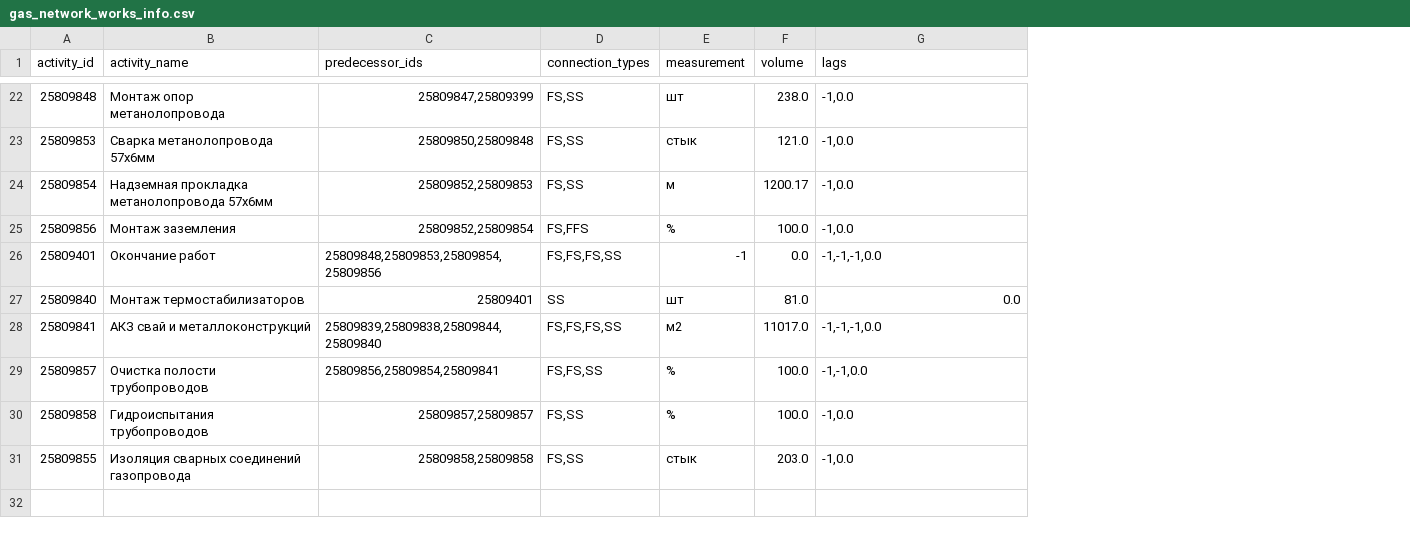
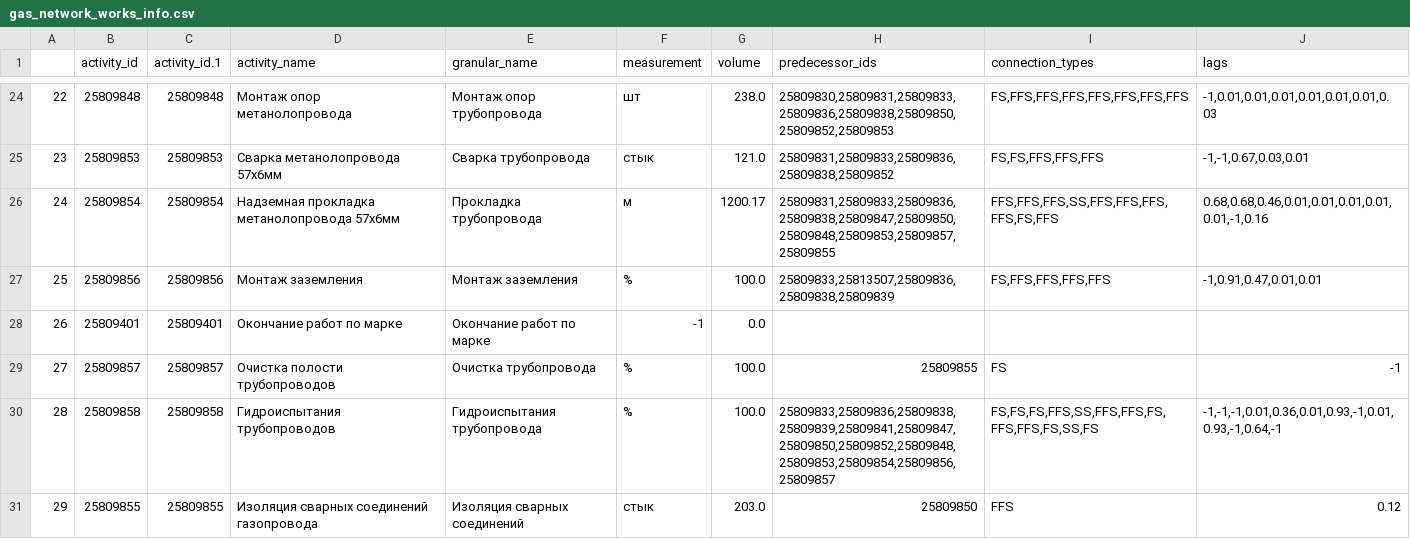
Before and after one commit to MisterZurg/ITMO_Machine_Learning_for_Industrial_Data, a CSV file: Ass-1-Industrial-processes-scheduling-using-SAMPO/gas_network_works_info.csv, drawn as a sheet; only a part is shown, gaps mark what is left out; removed rows and columns are numbered as before the commit, all else as after; the diff covers the shown part only; the diff names each change by its address in the sheet, - before the commit and + after, or states it on an @@ line.

```diff
--- a/Ass-1-Industrial-processes-scheduling-using-SAMPO/gas_network_works_info.csv
+++ b/Ass-1-Industrial-processes-scheduling-using-SAMPO/gas_network_works_info.csv
+column A, rows 24-31: 22 | 23 | 24 | 25 | 26 | 27 | 28 | 29
+column C (activity_id.1), rows 24-31: 25809848 | 25809853 | 25809854 | 25809856 | 25809401 | 25809857 | 25809858 | 25809855
-column C (predecessor_ids), rows 22-26: 25809847,25809399 | 25809850,25809848 | 25809852,25809853 | 25809852,25809854 | 25809848,25809853,25809854,25809856; rows 29-31: 25809856,25809854,25809841 | 25809857,25809857 | 25809858,25809858
-column D (connection_types), rows 22-26: FS,SS | FS,SS | FS,SS | FS,FFS | FS,FS,FS,SS; rows 29-31: FS,FS,SS | FS,SS | FS,SS
+column E (granular_name), rows 24-31: Монтаж опор трубопровода | Сварка трубопровода | Прокладка трубопровода | Монтаж заземления | Окончание работ по марке | Очистка трубопровода | Гидроиспытания трубопровода | Изоляция сварных соединений
+column H (predecessor_ids), rows 24-31: 25809830,25809831,25809833,25809836,25809838,25809850,25809852,25809853 | 25809831,25809833,25809836,25809838,25809852 | 25809831,25809833,25809836,25809838,25809847,25809850,25809848,25809853,25809857,25809855 | 25809833,25813507,25809836,25809838,25809839 |  | 25809855 | 25809833,25809836,25809838,25809839,25809841,25809847,25809850,25809852,25809848,25809853,25809854,25809856,25809857 | 25809850
+column I (connection_types), rows 24-31: FS,FFS,FFS,FFS,FFS,FFS,FFS,FFS | FS,FS,FFS,FFS,FFS | FFS,FFS,FFS,SS,FFS,FFS,FFS,FFS,FS,FFS | FS,FFS,FFS,FFS,FFS |  | FS | FS,FS,FS,FFS,SS,FFS,FFS,FS,FFS,FFS,FS,SS,FS | FFS
-J24 (lags): -1,0.0
+J24 (lags): -1,0.01,0.01,0.01,0.01,0.01,0.01,0.03
-J25 (lags): -1,0.0
+J25 (lags): -1,-1,0.67,0.03,0.01
-J26 (lags): -1,0.0
+J26 (lags): 0.68,0.68,0.46,0.01,0.01,0.01,0.01,0.01,-1,0.16
-J27 (lags): -1,0.0
+J27 (lags): -1,0.91,0.47,0.01,0.01
-D28 (activity_name): Окончание работ
+D28 (activity_name): Окончание работ по марке
-J28 (lags): -1,-1,-1,0.0
+J28 (lags): (empty)
-row 27: 25809840 | Монтаж термостабилизаторов | 25809401 | SS | шт | 81.0 | 0.0
-row 28: 25809841 | АКЗ свай и металлоконструкций | 25809839,25809838,25809844,25809840 | FS,FS,FS,SS | м2 | 11017.0 | -1,-1,-1,0.0
-J29 (lags): -1,-1,0.0
+J29 (lags): -1
-J30 (lags): -1,0.0
+J30 (lags): -1,-1,-1,0.01,0.36,0.01,0.93,-1,0.01,0.93,-1,0.64,-1
-J31 (lags): -1,0.0
+J31 (lags): 0.12
```
Also changed, not shown: 7 added rows, 5 removed rows and 17 edited cells elsewhere in this file.
